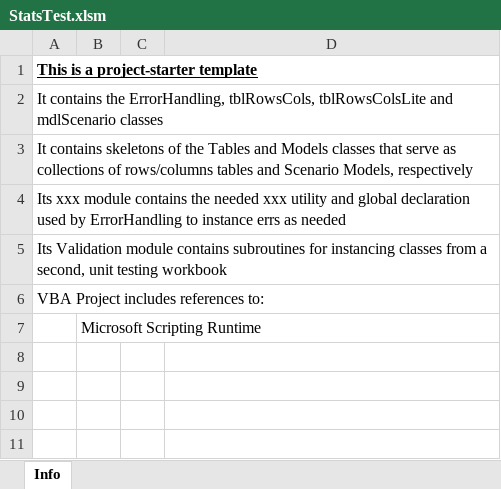
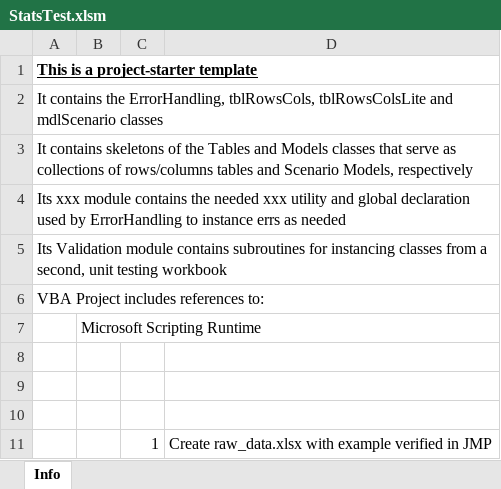
Before and after one commit to jlandgre/VBA_Multitable, an Excel workbook: StatsTest.xlsm, sheet Info, drawn as a sheet; values as stored, in another font and other column widths than the file's, no borders; the diff names each change by its address in the sheet, - before the commit and + after, or states it on an @@ line.

Commit message:
Working StatsTest example with Copilot prompts in *.txt file

```diff
--- a/StatsTest.xlsm (sheet Info)
+++ b/StatsTest.xlsm (sheet Info)
+row 8: (empty)
+row 9: (empty)
+row 10: (empty)
+row 11:  |  | 1 | Create raw_data.xlsx with example verified in JMP
```
Also changed, not shown: Tests_Template.xlsm, 5 other files.
